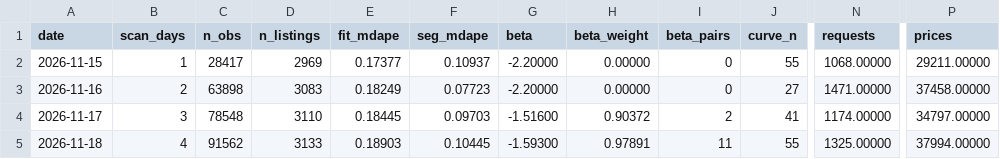
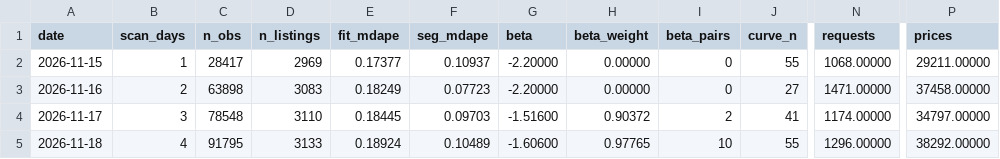
Before and after one commit to wkisai95/bbb, a CSV file: data/history/metrics.csv, drawn as a sheet; only a part is shown, gaps mark what is left out; the diff names each change by its address in the sheet, - before the commit and + after, or states it on an @@ line.

```diff
--- a/data/history/metrics.csv
+++ b/data/history/metrics.csv
-C5 (n_obs): 91562
+C5 (n_obs): 91795
-E5 (fit_mdape): 0.18903
+E5 (fit_mdape): 0.18924
-F5 (seg_mdape): 0.10445
+F5 (seg_mdape): 0.10489
-G5 (beta): -1.59300
+G5 (beta): -1.60600
-H5 (beta_weight): 0.97891
+H5 (beta_weight): 0.97765
-I5 (beta_pairs): 11
+I5 (beta_pairs): 10
-N5 (requests): 1325.00000
+N5 (requests): 1296.00000
-P5 (prices): 37994.00000
+P5 (prices): 38292.00000
```
Also changed, not shown: data/counts/2026-11-18.csv, data/history/forecast.csv, 8 other files.
